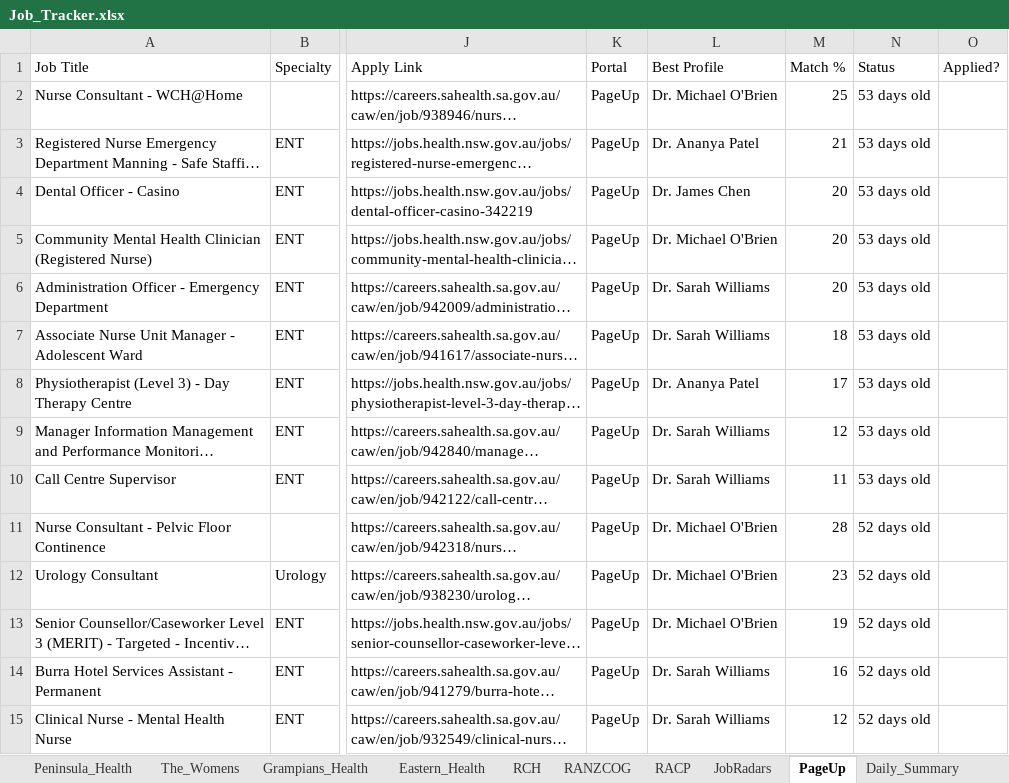
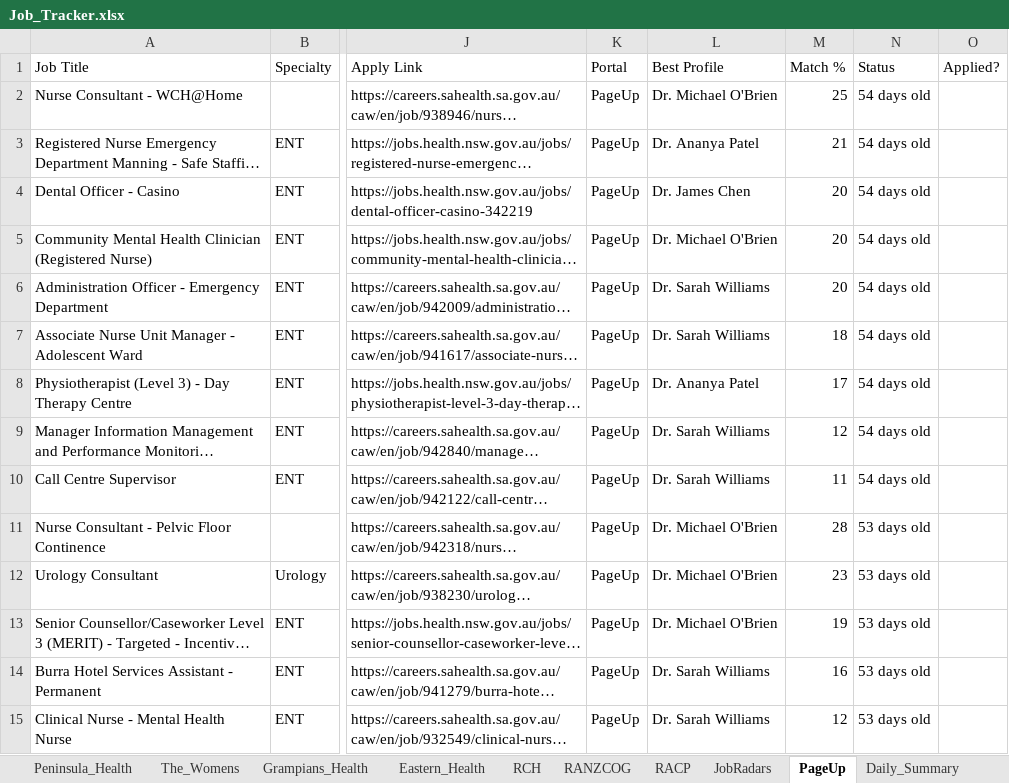
Before and after one commit to umang8954/Doctor-Australia-Job-Collector, an Excel workbook: Job_Tracker.xlsx, sheet PageUp, drawn as a sheet; only a part is shown, gaps mark what is left out; long unchanged cells end in …; values as stored, in another font and other column widths than the file's, no borders; the diff covers the shown part only; the diff names each change by its address in the sheet, - before the commit and + after, or states it on an @@ line.

```diff
--- a/Job_Tracker.xlsx (sheet PageUp)
+++ b/Job_Tracker.xlsx (sheet PageUp)
-N2:N10 (Status): 53 days old
+N2:N10 (Status): 54 days old
-N11:N15 (Status): 52 days old
+N11:N15 (Status): 53 days old
```
Also changed, not shown: 10 added rows and 322 edited cells elsewhere in this sheet, sheet All_Jobs_Australia, sheet Profile_Matches, sheet JobRadars, sheet SmartJobs_QLD, sheet Jobs_NT, sheet Daily_Summary, 18 more sheets, 3 other files.
